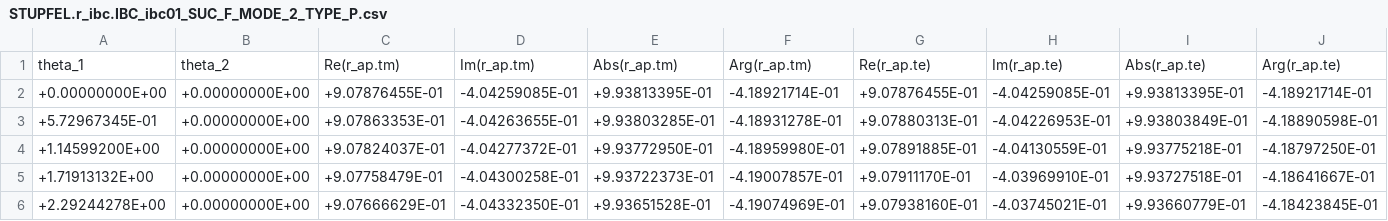
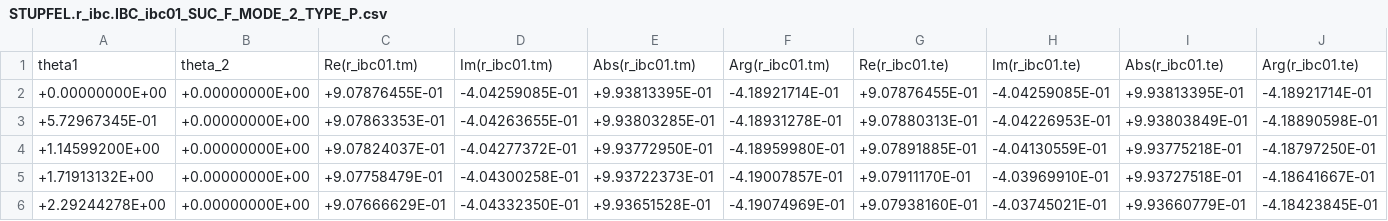
Before and after one commit to pirpyn/rapport_these, a CSV file: csv/STUPFEL/STUPFEL.r_ibc.IBC_ibc01_SUC_F_MODE_2_TYPE_P.csv, drawn as a sheet; only a part is shown; removed rows and columns are numbered as before the commit, all else as after; the diff names each change by its address in the sheet, - before the commit and + after, or states it on an @@ line.

```diff
--- a/csv/STUPFEL/STUPFEL.r_ibc.IBC_ibc01_SUC_F_MODE_2_TYPE_P.csv
+++ b/csv/STUPFEL/STUPFEL.r_ibc.IBC_ibc01_SUC_F_MODE_2_TYPE_P.csv
-row 1: theta_1 | theta_2 | Re(r_ap.tm) | Im(r_ap.tm) | Abs(r_ap.tm) | Arg(r_ap.tm) | Re(r_ap.te) | Im(r_ap.te) | Abs(r_ap.te) | Arg(r_ap.te)
+row 1: theta1 | theta_2 | Re(r_ibc01.tm) | Im(r_ibc01.tm) | Abs(r_ibc01.tm) | Arg(r_ibc01.tm) | Re(r_ibc01.te) | Im(r_ibc01.te) | Abs(r_ibc01.te) | Arg(r_ibc01.te)
```
Also changed, not shown: csv/STUPFEL/STUPFEL.r_ibc.IBC_ibc01p_SUC_F_MODE_2_TYPE_P.csv, csv/STUPFEL/STUPFEL.r_ibc.IBC_ibc0_SUC_F_MODE_2_TYPE_P.csv, 24 other files.
